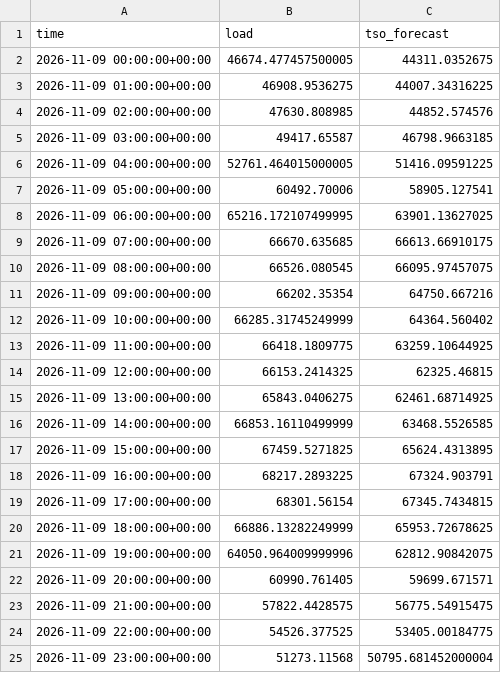
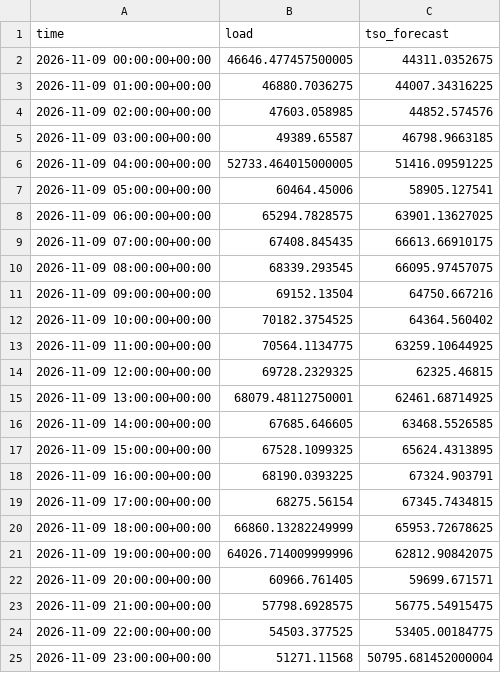
Before and after one commit to franrolotti/loadcast, a CSV file: actuals/DE/2026-11-09.csv, drawn as a sheet.

```diff
--- a/actuals/DE/2026-11-09.csv
+++ b/actuals/DE/2026-11-09.csv
@@ -1,25 +1,25 @@
 time,load,tso_forecast
-2026-11-09 00:00:00+00:00,46674.477457500005,44311.0352675
-2026-11-09 01:00:00+00:00,46908.9536275,44007.34316225
-2026-11-09 02:00:00+00:00,47630.808985,44852.574576
-2026-11-09 03:00:00+00:00,49417.65587,46798.9663185
-2026-11-09 04:00:00+00:00,52761.464015000005,51416.09591225
-2026-11-09 05:00:00+00:00,60492.70006,58905.127541
-2026-11-09 06:00:00+00:00,65216.172107499995,63901.13627025
-2026-11-09 07:00:00+00:00,66670.635685,66613.66910175
-2026-11-09 08:00:00+00:00,66526.080545,66095.97457075
-2026-11-09 09:00:00+00:00,66202.35354,64750.667216
-2026-11-09 10:00:00+00:00,66285.31745249999,64364.560402
-2026-11-09 11:00:00+00:00,66418.1809775,63259.10644925
-2026-11-09 12:00:00+00:00,66153.2414325,62325.46815
-2026-11-09 13:00:00+00:00,65843.0406275,62461.68714925
-2026-11-09 14:00:00+00:00,66853.16110499999,63468.5526585
-2026-11-09 15:00:00+00:00,67459.5271825,65624.4313895
-2026-11-09 16:00:00+00:00,68217.2893225,67324.903791
-2026-11-09 17:00:00+00:00,68301.56154,67345.7434815
-2026-11-09 18:00:00+00:00,66886.13282249999,65953.72678625
-2026-11-09 19:00:00+00:00,64050.964009999996,62812.90842075
-2026-11-09 20:00:00+00:00,60990.761405,59699.671571
-2026-11-09 21:00:00+00:00,57822.4428575,56775.54915475
-2026-11-09 22:00:00+00:00,54526.377525,53405.00184775
-2026-11-09 23:00:00+00:00,51273.11568,50795.681452000004
+2026-11-09 00:00:00+00:00,46646.477457500005,44311.0352675
+2026-11-09 01:00:00+00:00,46880.7036275,44007.34316225
+2026-11-09 02:00:00+00:00,47603.058985,44852.574576
+2026-11-09 03:00:00+00:00,49389.65587,46798.9663185
+2026-11-09 04:00:00+00:00,52733.464015000005,51416.09591225
+2026-11-09 05:00:00+00:00,60464.45006,58905.127541
+2026-11-09 06:00:00+00:00,65294.7828575,63901.13627025
+2026-11-09 07:00:00+00:00,67408.845435,66613.66910175
+2026-11-09 08:00:00+00:00,68339.293545,66095.97457075
+2026-11-09 09:00:00+00:00,69152.13504,64750.667216
+2026-11-09 10:00:00+00:00,70182.3754525,64364.560402
+2026-11-09 11:00:00+00:00,70564.1134775,63259.10644925
+2026-11-09 12:00:00+00:00,69728.2329325,62325.46815
+2026-11-09 13:00:00+00:00,68079.48112750001,62461.68714925
+2026-11-09 14:00:00+00:00,67685.646605,63468.5526585
+2026-11-09 15:00:00+00:00,67528.1099325,65624.4313895
+2026-11-09 16:00:00+00:00,68190.0393225,67324.903791
+2026-11-09 17:00:00+00:00,68275.56154,67345.7434815
+2026-11-09 18:00:00+00:00,66860.13282249999,65953.72678625
+2026-11-09 19:00:00+00:00,64026.714009999996,62812.90842075
+2026-11-09 20:00:00+00:00,60966.761405,59699.671571
+2026-11-09 21:00:00+00:00,57798.6928575,56775.54915475
+2026-11-09 22:00:00+00:00,54503.377525,53405.00184775
+2026-11-09 23:00:00+00:00,51271.11568,50795.681452000004
```
Also changed, not shown: actuals/DE/2026-11-08.csv, actuals/DE/2026-11-10.csv, 9 other files.
